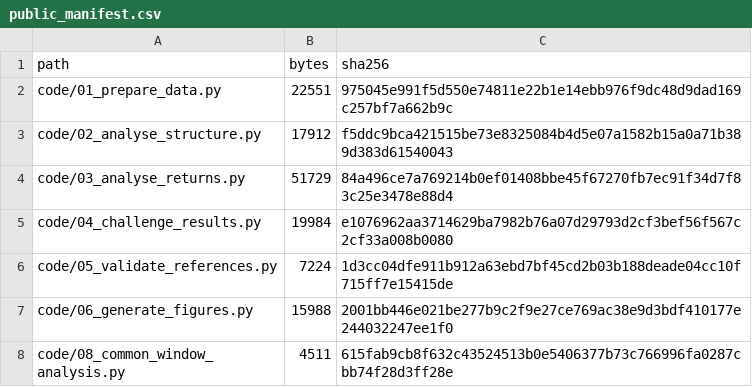
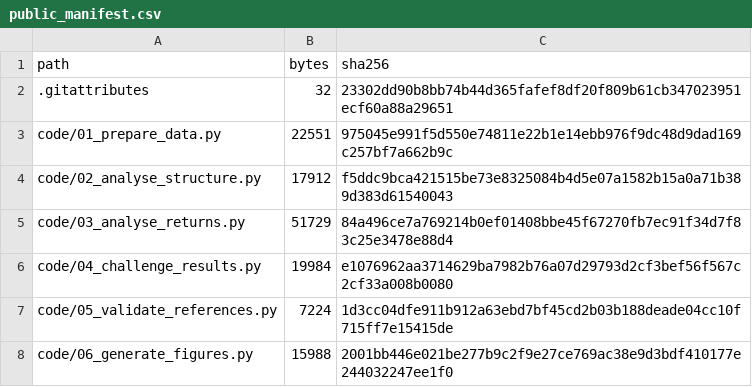
Before and after one commit to RenatoGuerrieri/signal-library-to-portfolio, a CSV file: public_manifest.csv, drawn as a sheet; only a part is shown; the shorter side is filled out with more unchanged rows.

Commit message:
Fix cross-platform manifest verification

```diff
--- a/public_manifest.csv
+++ b/public_manifest.csv
@@ -1,2 +1,3 @@
 path,bytes,sha256
+.gitattributes,32,23302dd90b8bb74b44d365fafef8df20f809b61cb347023951ecf60a88a29651
 code/01_prepare_data.py,22551,975045e991f5d550e74811e22b1e14ebb976f9dc48d9dad169c257bf7a662b9c
```
Also changed, not shown: 1 other file.
